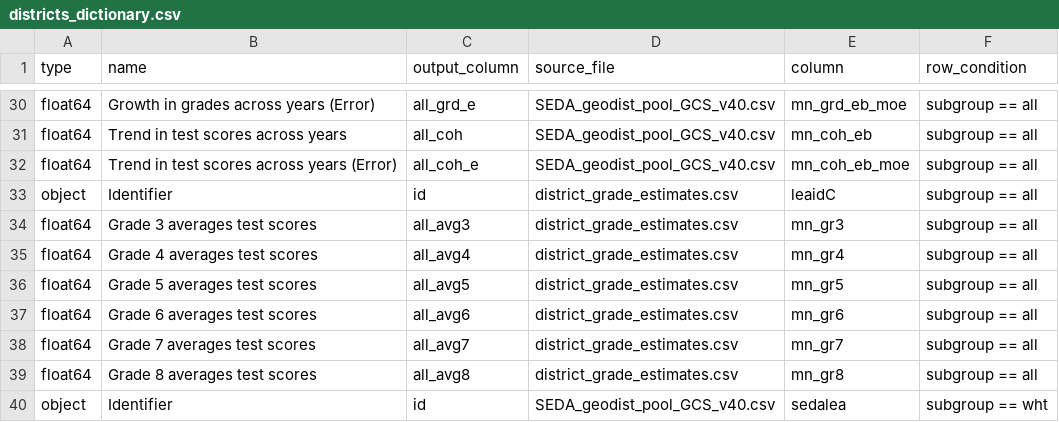
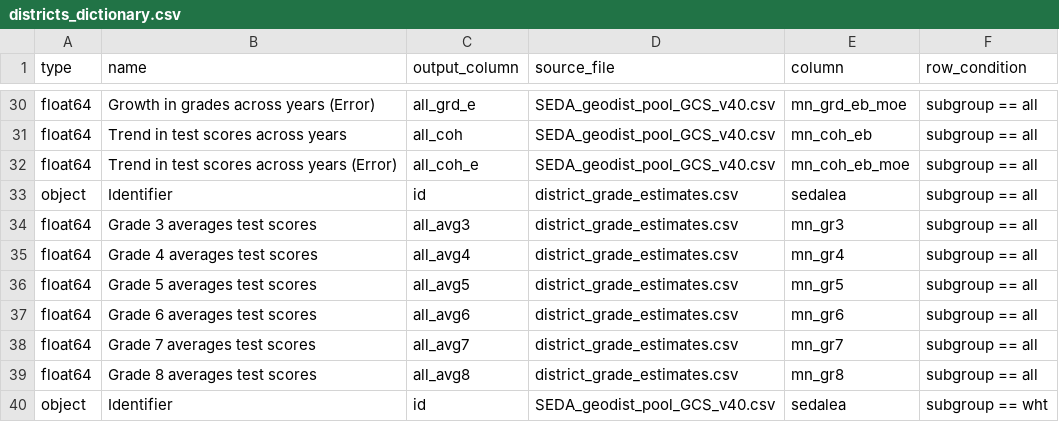
Before and after one commit to Hyperobjekt/seda-etl, a CSV file: dictionaries/districts_dictionary.csv, drawn as a sheet; only a part is shown, gaps mark what is left out.

Commit message:
update dictionary

```diff
--- a/dictionaries/districts_dictionary.csv
+++ b/dictionaries/districts_dictionary.csv
@@ -32,3 +32,3 @@ float64,Trend in test scores across years,all_coh,SEDA_geodist_pool_GCS_v40.csv,
 float64,Trend in test scores across years (Error),all_coh_e,SEDA_geodist_pool_GCS_v40.csv,mn_coh_eb_moe,subgroup == all
-object,Identifier,id,district_grade_estimates.csv,leaidC,subgroup == all
+object,Identifier,id,district_grade_estimates.csv,sedalea,subgroup == all
 float64,Grade 3 averages test scores,all_avg3,district_grade_estimates.csv,mn_gr3,subgroup == all
```
